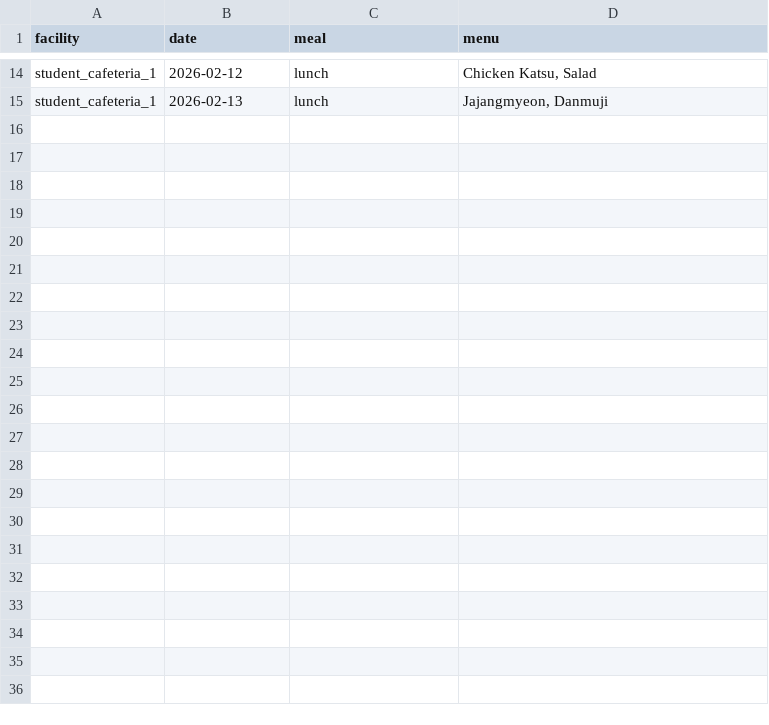
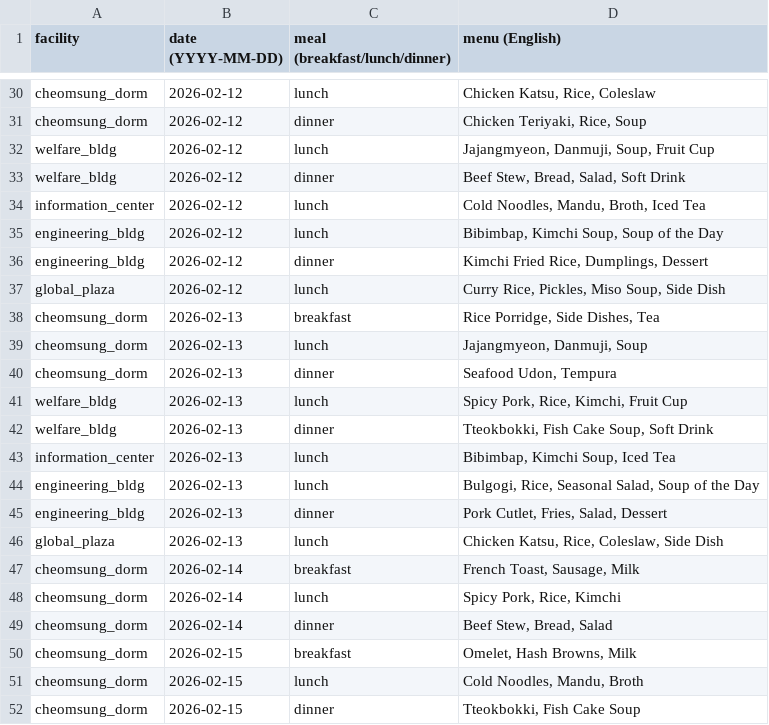
Before and after one commit to kingbeanstone/knu-exchange, a CSV file: assets/data/menu.csv, drawn as a sheet; only a part is shown, gaps mark what is left out; addresses are those after the commit; the diff covers the shown part only; the diff names each change by its address in the sheet, - before the commit and + after, or states it on an @@ line.

Commit message:
2/12 11:27 Add student dropdown + 5 cafeteria support

```diff
--- a/assets/data/menu.csv
+++ b/assets/data/menu.csv
-B1: date
+B1: date (YYYY-MM-DD)
-C1: meal
+C1: meal (breakfast/lunch/dinner)
-D1: menu
+D1: menu (English)
-A30 (facility): student_cafeteria_1
+A30 (facility): cheomsung_dorm
-D30 (menu (English)): Chicken Katsu, Salad
+D30 (menu (English)): Chicken Katsu, Rice, Coleslaw
+row 31: cheomsung_dorm | 2026-02-12 | dinner | Chicken Teriyaki, Rice, Soup
+row 32: welfare_bldg | 2026-02-12 | lunch | Jajangmyeon, Danmuji, Soup, Fruit Cup
+row 33: welfare_bldg | 2026-02-12 | dinner | Beef Stew, Bread, Salad, Soft Drink
+row 34: information_center | 2026-02-12 | lunch | Cold Noodles, Mandu, Broth, Iced Tea
+row 35: engineering_bldg | 2026-02-12 | lunch | Bibimbap, Kimchi Soup, Soup of the Day
+row 36: engineering_bldg | 2026-02-12 | dinner | Kimchi Fried Rice, Dumplings, Dessert
+row 37: global_plaza | 2026-02-12 | lunch | Curry Rice, Pickles, Miso Soup, Side Dish
+row 38: cheomsung_dorm | 2026-02-13 | breakfast | Rice Porridge, Side Dishes, Tea
-A39 (facility): student_cafeteria_1
+A39 (facility): cheomsung_dorm
-D39 (menu (English)): Jajangmyeon, Danmuji
+D39 (menu (English)): Jajangmyeon, Danmuji, Soup
+row 40: cheomsung_dorm | 2026-02-13 | dinner | Seafood Udon, Tempura
+row 41: welfare_bldg | 2026-02-13 | lunch | Spicy Pork, Rice, Kimchi, Fruit Cup
+row 42: welfare_bldg | 2026-02-13 | dinner | Tteokbokki, Fish Cake Soup, Soft Drink
+row 43: information_center | 2026-02-13 | lunch | Bibimbap, Kimchi Soup, Iced Tea
+row 44: engineering_bldg | 2026-02-13 | lunch | Bulgogi, Rice, Seasonal Salad, Soup of the Day
+row 45: engineering_bldg | 2026-02-13 | dinner | Pork Cutlet, Fries, Salad, Dessert
+row 46: global_plaza | 2026-02-13 | lunch | Chicken Katsu, Rice, Coleslaw, Side Dish
+row 47: cheomsung_dorm | 2026-02-14 | breakfast | French Toast, Sausage, Milk
+row 48: cheomsung_dorm | 2026-02-14 | lunch | Spicy Pork, Rice, Kimchi
+row 49: cheomsung_dorm | 2026-02-14 | dinner | Beef Stew, Bread, Salad
+row 50: cheomsung_dorm | 2026-02-15 | breakfast | Omelet, Hash Browns, Milk
+row 51: cheomsung_dorm | 2026-02-15 | lunch | Cold Noodles, Mandu, Broth
+row 52: cheomsung_dorm | 2026-02-15 | dinner | Tteokbokki, Fish Cake Soup
```
Also changed, not shown: 17 added rows, 1 removed row and 21 edited cells elsewhere in this file, 2 other files.
